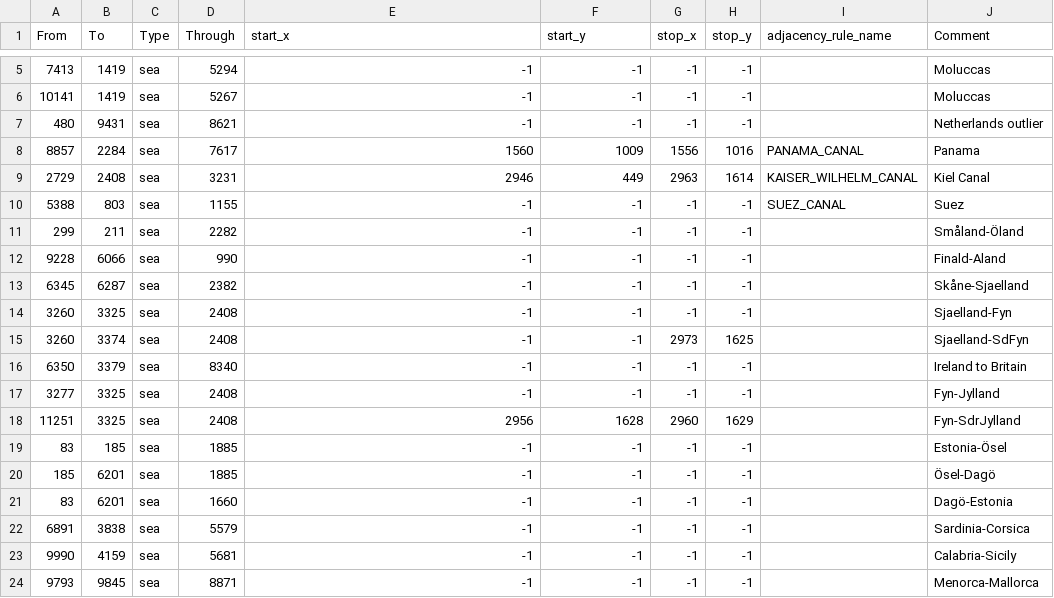
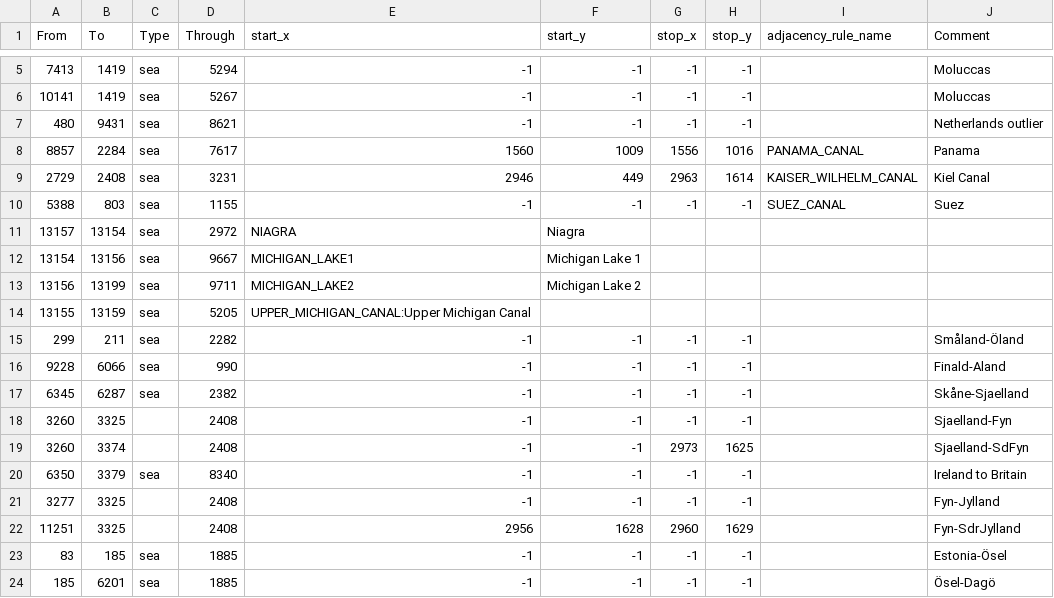
Before and after one commit to alextheobserver2019/ahgoverhaul, a CSV file: map/adjacencies.csv, drawn as a sheet; only a part is shown, gaps mark what is left out; the shorter side is filled out with more unchanged rows.

```diff
--- a/map/adjacencies.csv
+++ b/map/adjacencies.csv
@@ -10,2 +10,6 @@ From;To;Type;Through;start_x;start_y;stop_x;stop_y;adjacency_rule_name;Comment
 5388;803;sea;1155;-1;-1;-1;-1;SUEZ_CANAL;Suez
+13157;13154;sea;2972;NIAGRA;Niagra
+13154;13156;sea;9667;MICHIGAN_LAKE1;Michigan Lake 1
+13156;13199;sea;9711;MICHIGAN_LAKE2;Michigan Lake 2
+13155;13159;sea;5205;UPPER_MICHIGAN_CANAL:Upper Michigan Canal
 299;211;sea;2282;-1;-1;-1;-1;;Småland-Öland
@@ -13,7 +17,7 @@ From;To;Type;Through;start_x;start_y;stop_x;stop_y;adjacency_rule_name;Comment
 6345;6287;sea;2382;-1;-1;-1;-1;;Skåne-Sjaelland
-3260;3325;sea;2408;-1;-1;-1;-1;;Sjaelland-Fyn
-3260;3374;sea;2408;-1;-1;2973;1625;;Sjaelland-SdFyn
+3260;3325;;2408;-1;-1;-1;-1;;Sjaelland-Fyn
+3260;3374;;2408;-1;-1;2973;1625;;Sjaelland-SdFyn
 6350;3379;sea;8340;-1;-1;-1;-1;;Ireland to Britain
-3277;3325;sea;2408;-1;-1;-1;-1;;Fyn-Jylland
-11251;3325;sea;2408;2956;1628;2960;1629;;Fyn-SdrJylland
+3277;3325;;2408;-1;-1;-1;-1;;Fyn-Jylland
+11251;3325;;2408;2956;1628;2960;1629;;Fyn-SdrJylland
 83;185;sea;1885;-1;-1;-1;-1;;Estonia-Ösel
```
Also changed, not shown: map/definition.csv, 21 other files.
